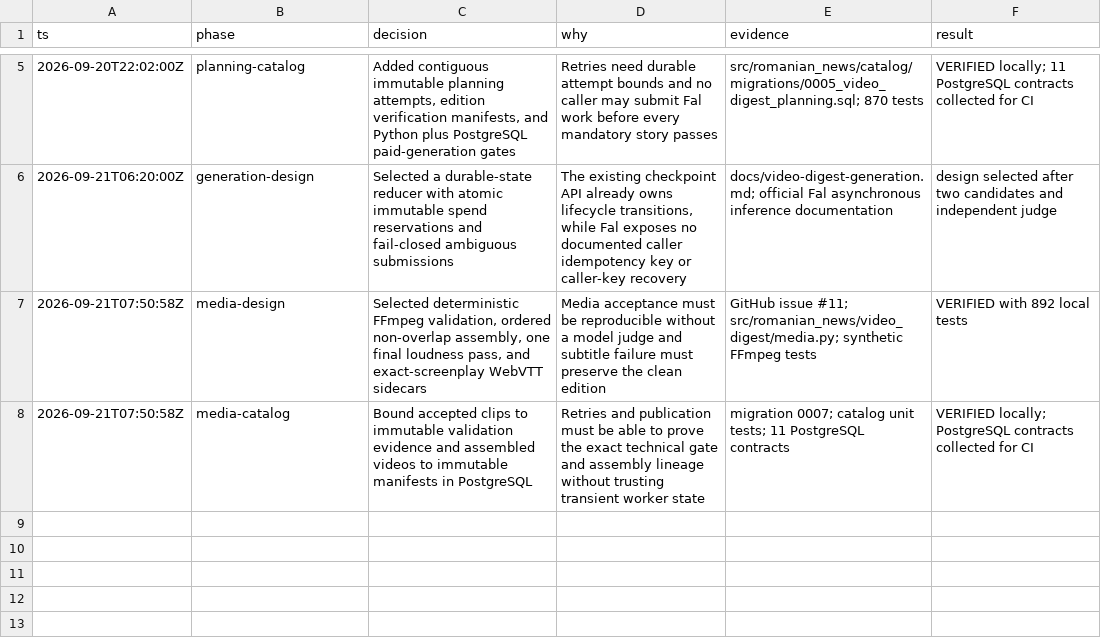
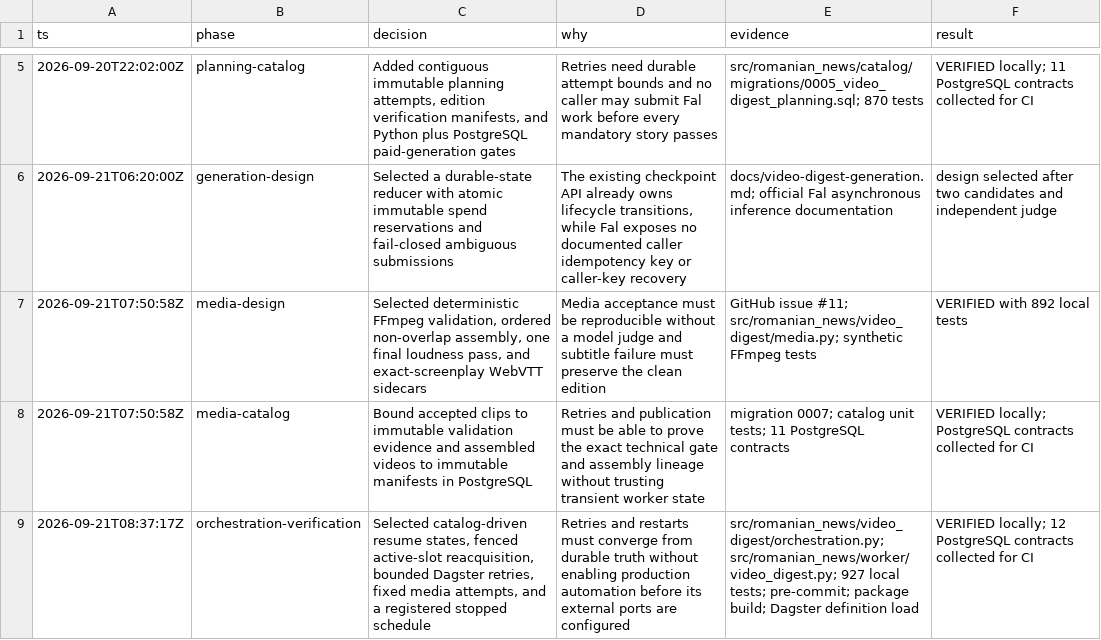
Before and after one commit to mauricedesaxe/news-aggregator, a TSV file: video-digest-decisions.tsv, drawn as a sheet; only a part is shown, gaps mark what is left out.

Commit message:
feat: orchestrate scheduled video digests
Keep PostgreSQL authoritative across retries and re-execution while Dagster owns bounded continuation and active-run suppression.

```diff
--- a/video-digest-decisions.tsv
+++ b/video-digest-decisions.tsv
@@ -8 +8,2 @@ ts	phase	decision	why	evidence	result
 2026-09-21T07:50:58Z	media-catalog	Bound accepted clips to immutable validation evidence and assembled videos to immutable manifests in PostgreSQL	Retries and publication must be able to prove the exact technical gate and assembly lineage without trusting transient worker state	migration 0007; catalog unit tests; 11 PostgreSQL contracts	VERIFIED locally; PostgreSQL contracts collected for CI
+2026-09-21T08:37:17Z	orchestration-verification	Selected catalog-driven resume states, fenced active-slot reacquisition, bounded Dagster retries, fixed media attempts, and a registered stopped schedule	Retries and restarts must converge from durable truth without enabling production automation before its external ports are configured	src/romanian_news/video_digest/orchestration.py; src/romanian_news/worker/video_digest.py; 927 local tests; pre-commit; package build; Dagster definition load	VERIFIED locally; 12 PostgreSQL contracts collected for CI
```
Also changed, not shown: 16 other files.
